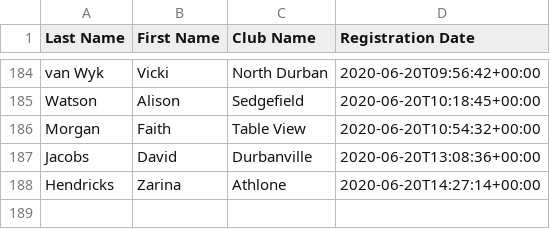
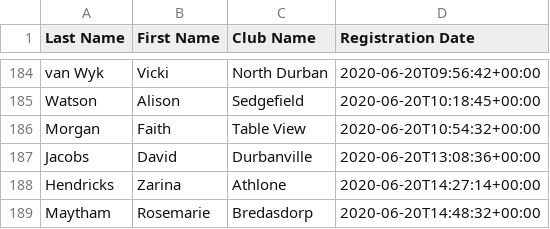
Before and after one commit to kimvanwyk/md410_2021_conv_website, a CSV file: static/docs/virtual_convention_stats.csv, drawn as a sheet; only a part is shown, gaps mark what is left out.

Commit message:
Registree stats backup on Sat Jun 20 16:48:57 SAST 2020

```diff
--- a/static/docs/virtual_convention_stats.csv
+++ b/static/docs/virtual_convention_stats.csv
@@ -188 +188,2 @@ Jacobs;David;Durbanville;2020-06-20T13:08:36+00:00
 Hendricks;Zarina;Athlone;2020-06-20T14:27:14+00:00
+Maytham;Rosemarie;Bredasdorp;2020-06-20T14:48:32+00:00
```
Also changed, not shown: 2 other files.
